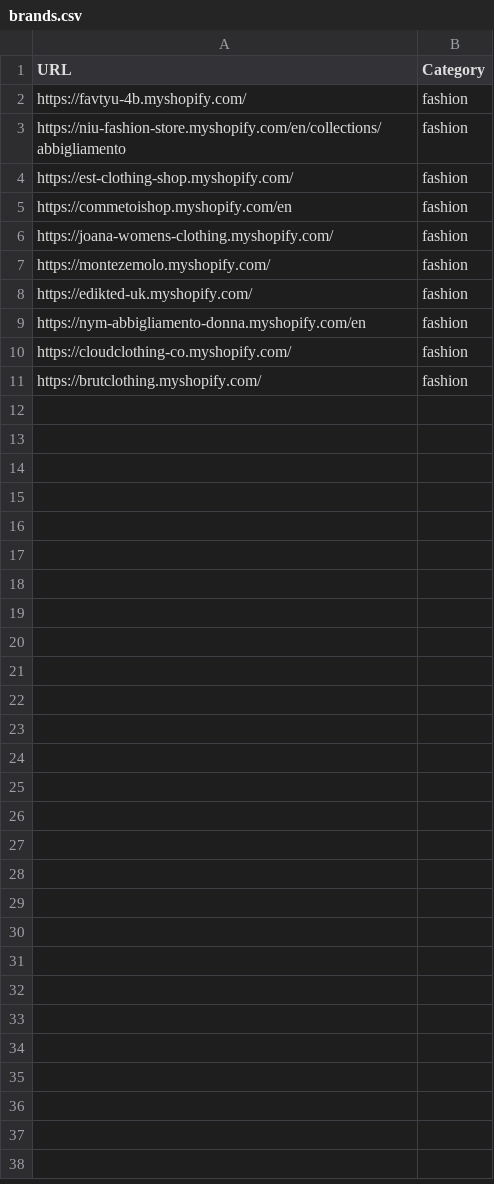
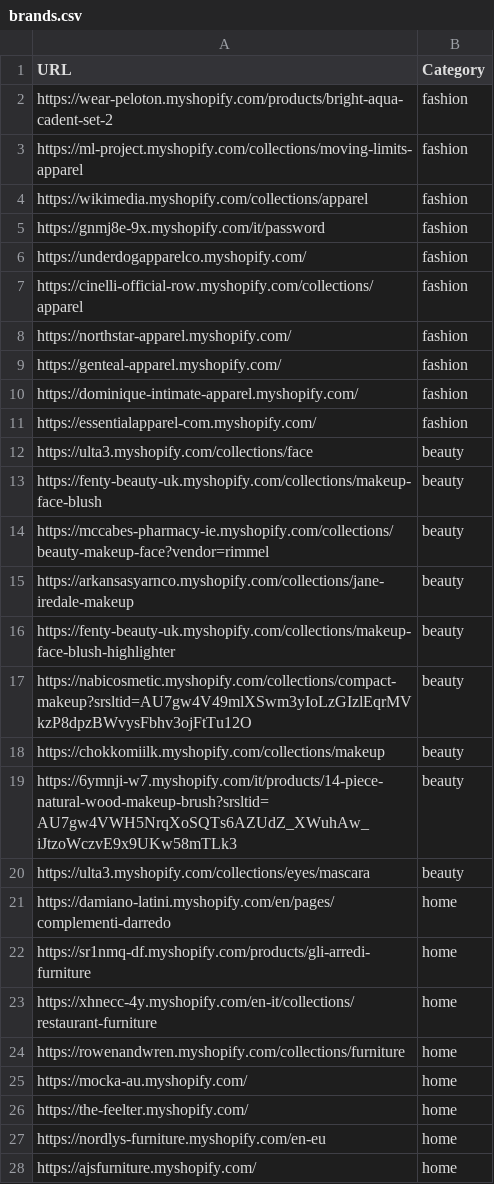
Before and after one commit to LOOKALIKE-AI/Leads, a CSV file: brands.csv, drawn as a sheet; only a part is shown; the diff covers the shown part only.

```diff
--- a/brands.csv
+++ b/brands.csv
@@ -1,11 +1,28 @@
 URL,Category
-https://favtyu-4b.myshopify.com/,fashion
-https://niu-fashion-store.myshopify.com/en/collections/abbigliamento,fashion
-https://est-clothing-shop.myshopify.com/,fashion
-https://commetoishop.myshopify.com/en,fashion
-https://joana-womens-clothing.myshopify.com/,fashion
-https://montezemolo.myshopify.com/,fashion
-https://edikted-uk.myshopify.com/,fashion
-https://nym-abbigliamento-donna.myshopify.com/en,fashion
-https://cloudclothing-co.myshopify.com/,fashion
-https://brutclothing.myshopify.com/,fashion
+https://wear-peloton.myshopify.com/products/bright-aqua-cadent-set-2,fashion
+https://ml-project.myshopify.com/collections/moving-limits-apparel,fashion
+https://wikimedia.myshopify.com/collections/apparel,fashion
+https://gnmj8e-9x.myshopify.com/it/password,fashion
+https://underdogapparelco.myshopify.com/,fashion
+https://cinelli-official-row.myshopify.com/collections/apparel,fashion
+https://northstar-apparel.myshopify.com/,fashion
+https://genteal-apparel.myshopify.com/,fashion
+https://dominique-intimate-apparel.myshopify.com/,fashion
+https://essentialapparel-com.myshopify.com/,fashion
+https://ulta3.myshopify.com/collections/face,beauty
+https://fenty-beauty-uk.myshopify.com/collections/makeup-face-blush,beauty
+https://mccabes-pharmacy-ie.myshopify.com/collections/beauty-makeup-face?vendor=rimmel,beauty
+https://arkansasyarnco.myshopify.com/collections/jane-iredale-makeup,beauty
+https://fenty-beauty-uk.myshopify.com/collections/makeup-face-blush-highlighter,beauty
+https://nabicosmetic.myshopify.com/collections/compact-makeup?srsltid=AU7gw4V49mlXSwm3yIoLzGIzlEqrMVkzP8dpzBWvysFbhv3ojFtTu12O,beauty
+https://chokkomiilk.myshopify.com/collections/makeup,beauty
+https://6ymnji-w7.myshopify.com/it/products/14-piece-natural-wood-makeup-brush?srsltid=AU7gw4VWH5NrqXoSQTs6AZUdZ_XWuhAw_iJtzoWczvE9x9UKw58mTLk3,beauty
+https://ulta3.myshopify.com/collections/eyes/mascara,beauty
+https://damiano-latini.myshopify.com/en/pages/complementi-darredo,home
+https://sr1nmq-df.myshopify.com/products/gli-arredi-furniture,home
+https://xhnecc-4y.myshopify.com/en-it/collections/restaurant-furniture,home
+https://rowenandwren.myshopify.com/collections/furniture,home
+https://mocka-au.myshopify.com/,home
+https://the-feelter.myshopify.com/,home
+https://nordlys-furniture.myshopify.com/en-eu,home
+https://ajsfurniture.myshopify.com/,home
```
Also changed, not shown: 2 added rows elsewhere in this file, leads.csv.
